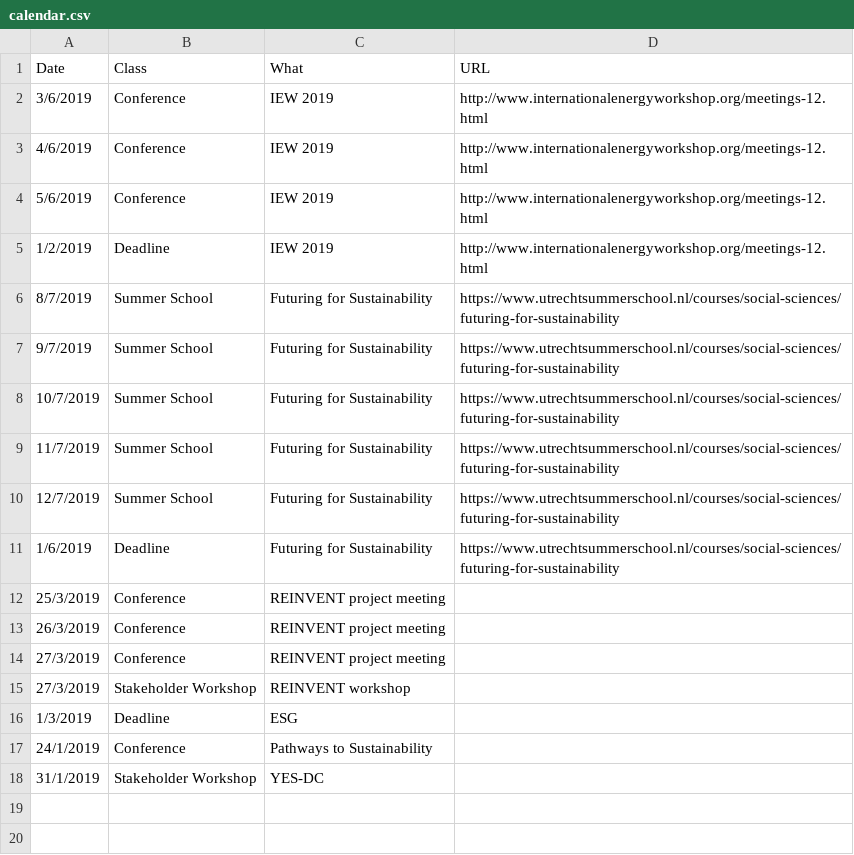
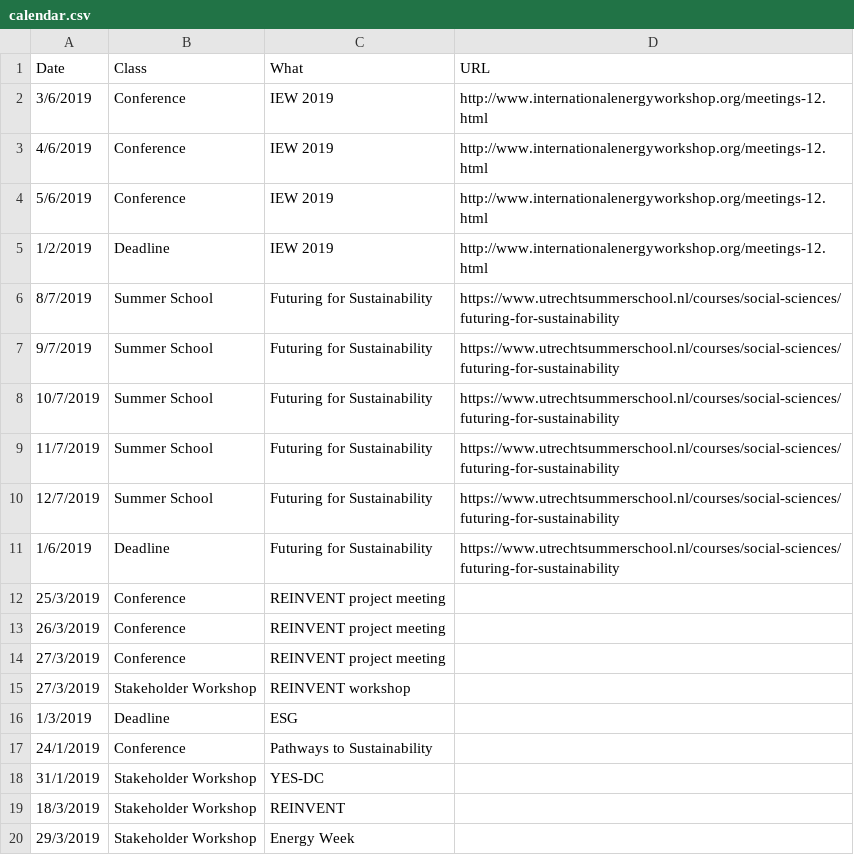
Before and after one commit to marieyesse/marieyesse.github.io, a CSV file: data/calendar.csv, drawn as a sheet; the diff names each change by its address in the sheet, - before the commit and + after, or states it on an @@ line.

Commit message:
new dates

```diff
--- a/data/calendar.csv
+++ b/data/calendar.csv
+row 19: 18/3/2019 | Stakeholder Workshop | REINVENT
+row 20: 29/3/2019 | Stakeholder Workshop | Energy Week
```
Also changed, not shown: 1 other file.
